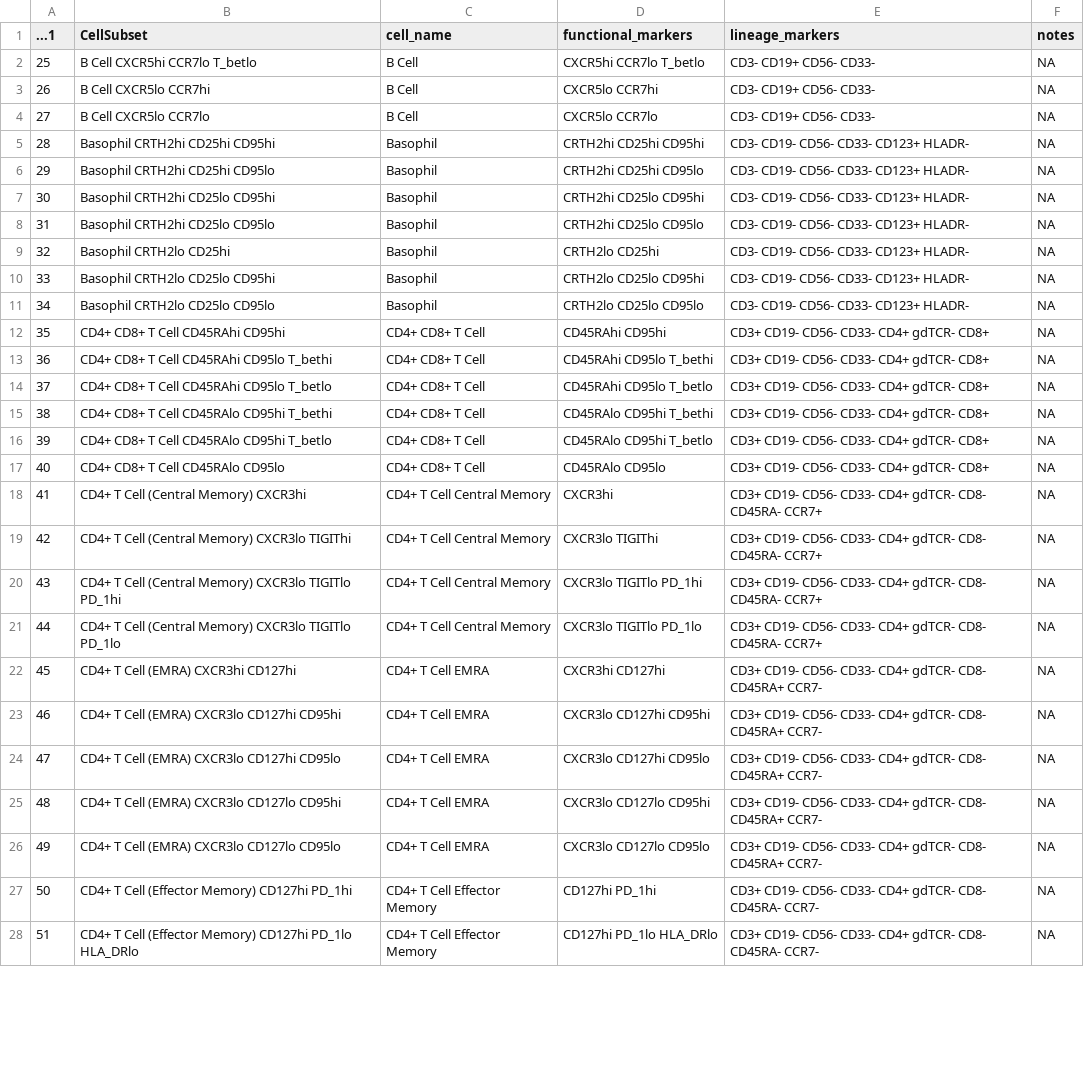
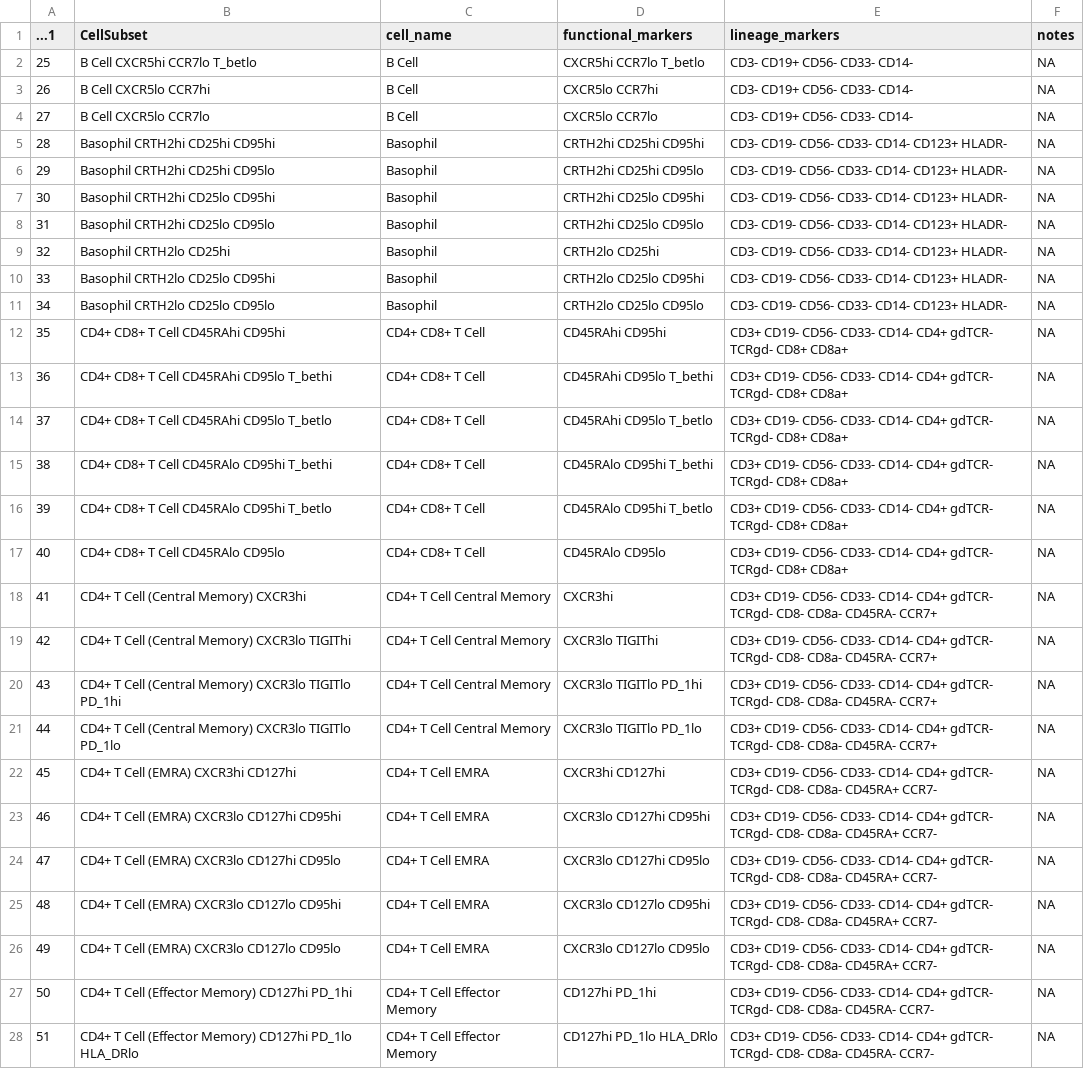
Before and after one commit to NCI-CIDC/cidc_cyttols_releases, a CSV file: immunophenotypes-profiling-database-2024-may-08.csv, drawn as a sheet; only a part is shown; the diff covers the shown part only; the diff names each change by its address in the sheet, - before the commit and + after, or states it on an @@ line.

Commit message:
Updated Export code and immunophenotype DB

```diff
--- a/immunophenotypes-profiling-database-2024-may-08.csv
+++ b/immunophenotypes-profiling-database-2024-may-08.csv
-E2:E4 (lineage_markers): CD3- CD19+ CD56- CD33-
+E2:E4 (lineage_markers): CD3- CD19+ CD56- CD33- CD14-
-E5:E11 (lineage_markers): CD3- CD19- CD56- CD33- CD123+ HLADR-
+E5:E11 (lineage_markers): CD3- CD19- CD56- CD33- CD14- CD123+ HLADR-
-E12:E17 (lineage_markers): …CD56- CD33- CD4+ gdTCR- CD8+
+E12:E17 (lineage_markers): …CD56- CD33- CD14- CD4+ gdTCR- TCRgd- CD8+ CD8a+
-E18:E21 (lineage_markers): …CD56- CD33- CD4+ gdTCR- CD8- CD45RA- CCR7+
+E18:E21 (lineage_markers): …CD56- CD33- CD14- CD4+ gdTCR- TCRgd- CD8- CD8a- CD45RA- CCR7+
-E22:E26 (lineage_markers): …CD56- CD33- CD4+ gdTCR- CD8- CD45RA+ CCR7-
+E22:E26 (lineage_markers): …CD56- CD33- CD14- CD4+ gdTCR- TCRgd- CD8- CD8a- CD45RA+ CCR7-
-E27:E28 (lineage_markers): …CD56- CD33- CD4+ gdTCR- CD8- CD45RA- CCR7-
+E27:E28 (lineage_markers): …CD56- CD33- CD14- CD4+ gdTCR- TCRgd- CD8- CD8a- CD45RA- CCR7-
```
Also changed, not shown: 2 added rows and 99 edited cells elsewhere in this file, 2 other files.
